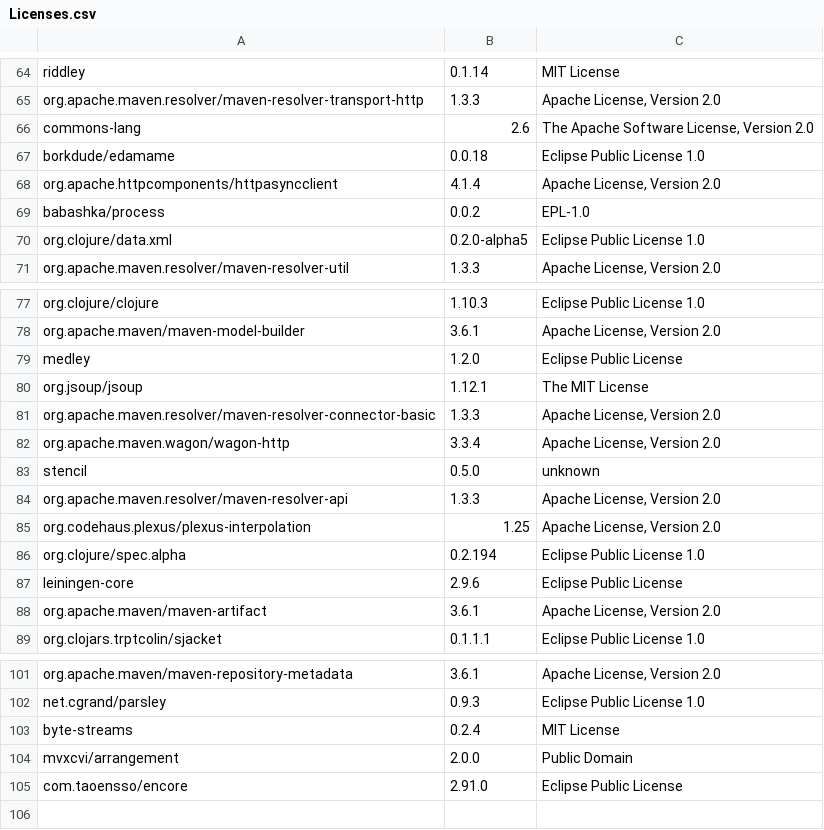
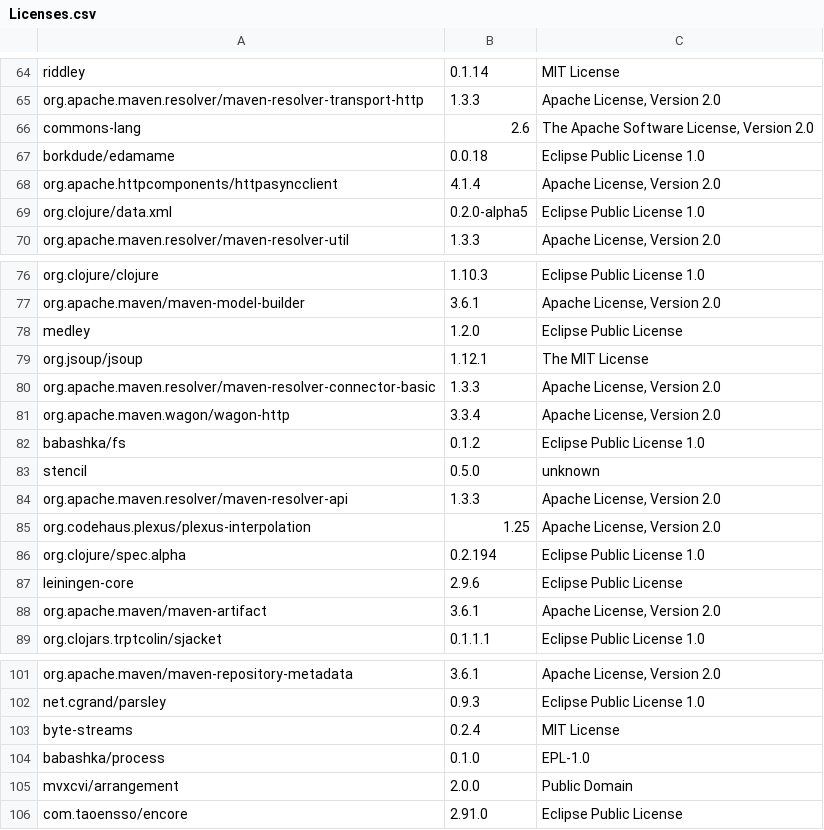
Before and after one commit to piotr-yuxuan/walter-ci, a CSV file: doc/Licenses.csv, drawn as a sheet; only a part is shown, gaps mark what is left out.

Commit message:
List licenses

```diff
--- a/doc/Licenses.csv
+++ b/doc/Licenses.csv
@@ -68,3 +68,2 @@
 "org.apache.httpcomponents/httpasyncclient","4.1.4","Apache License, Version 2.0"
-"babashka/process","0.0.2","EPL-1.0"
 "org.clojure/data.xml","0.2.0-alpha5","Eclipse Public License 1.0"
@@ -82,2 +81,3 @@
 "org.apache.maven.wagon/wagon-http","3.3.4","Apache License, Version 2.0"
+"babashka/fs","0.1.2","Eclipse Public License 1.0"
 "stencil","0.5.0","unknown"
@@ -103,2 +103,3 @@
 "byte-streams","0.2.4","MIT License"
+"babashka/process","0.1.0","EPL-1.0"
 "mvxcvi/arrangement","2.0.0","Public Domain"
```
